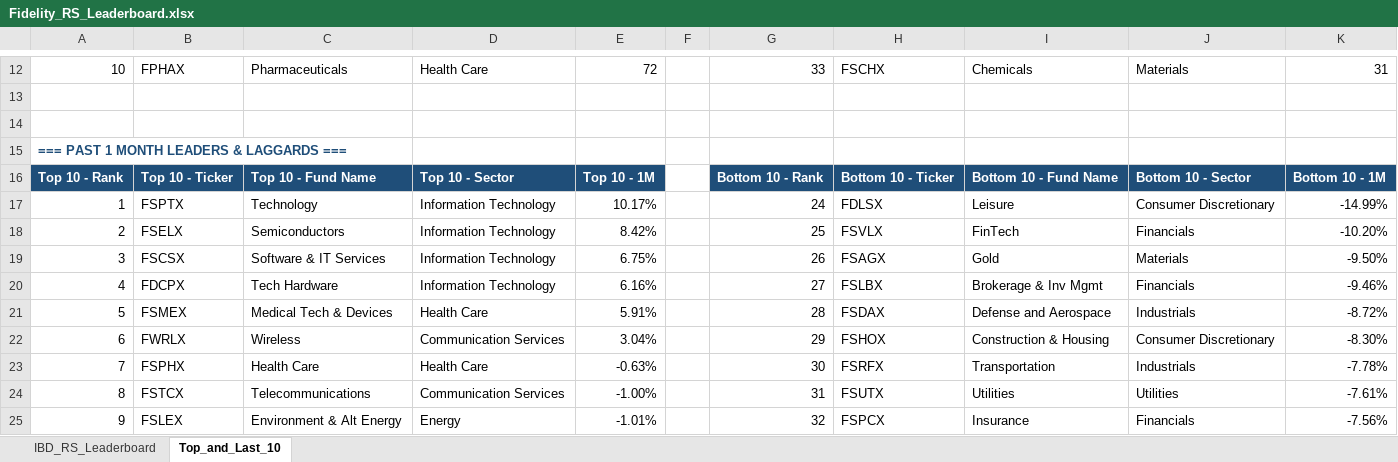
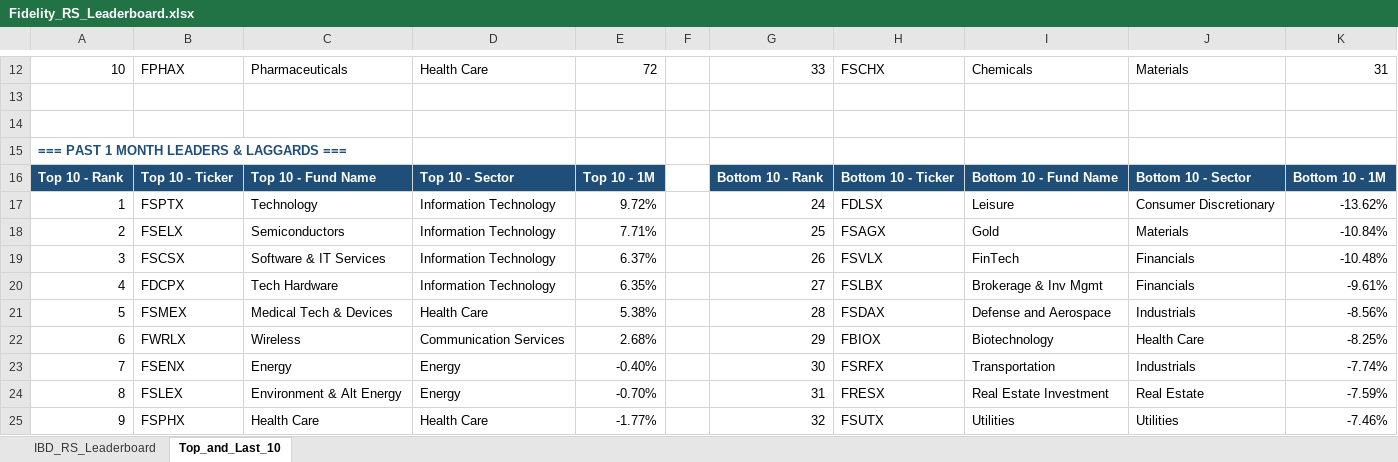
Before and after one commit to Jamesssurfer/Fidelity-Sector-Tracker, an Excel workbook: Fidelity_RS_Leaderboard.xlsx, sheet Top_and_Last_10, drawn as a sheet; only a part is shown, gaps mark what is left out; values as stored, in another font and other column widths than the file's, no borders; formulas without a stored value are shown as written; removed rows and columns are numbered as before the commit, all else as after; the diff covers the shown part only; the diff names each change by its address in the sheet, - before the commit and + after, or states it on an @@ line.

```diff
--- a/Fidelity_RS_Leaderboard.xlsx (sheet Top_and_Last_10)
+++ b/Fidelity_RS_Leaderboard.xlsx (sheet Top_and_Last_10)
-E17: 10.17%
+E17: 9.72%
-K17: -14.99%
+K17: -13.62%
-E18: 8.42%
+E18: 7.71%
-H18: FSVLX
+H18: FSAGX
-I18: FinTech
+I18: Gold
-J18: Financials
+J18: Materials
-K18: -10.20%
+K18: -10.84%
-E19: 6.75%
+E19: 6.37%
-H19: FSAGX
+H19: FSVLX
-I19: Gold
+I19: FinTech
-J19: Materials
+J19: Financials
-K19: -9.50%
+K19: -10.48%
-E20: 6.16%
+E20: 6.35%
-K20: -9.46%
+K20: -9.61%
-E21: 5.91%
+E21: 5.38%
-K21: -8.72%
+K21: -8.56%
-E22: 3.04%
+E22: 2.68%
-H22: FSHOX
+H22: FBIOX
-I22: Construction & Housing
+I22: Biotechnology
-J22: Consumer Discretionary
+J22: Health Care
-K22: -8.30%
+K22: -8.25%
-B23: FSPHX
+B23: FSENX
-C23: Health Care
+C23: Energy
-D23: Health Care
+D23: Energy
-E23: -0.63%
+E23: -0.40%
-K23: -7.78%
+K23: -7.74%
-row 24: 8 | FSTCX | Telecommunications | Communication Services | -1.00% |  | 31 | FSUTX | Utilities | Utilities | -7.61%
-row 25: 9 | FSLEX | Environment & Alt Energy | Energy | -1.01% |  | 32 | FSPCX | Insurance | Financials | -7.56%
+row 24: 8 | FSLEX | Environment & Alt Energy | Energy | -0.70% |  | 31 | FRESX | Real Estate Investment | Real Estate | -7.59%
+row 25: 9 | FSPHX | Health Care | Health Care | -1.77% |  | 32 | FSUTX | Utilities | Utilities | -7.46%
```
Also changed, not shown: 1 added row, 1 removed row and 181 edited cells elsewhere in this sheet, sheet IBD_RS_Leaderboard.
